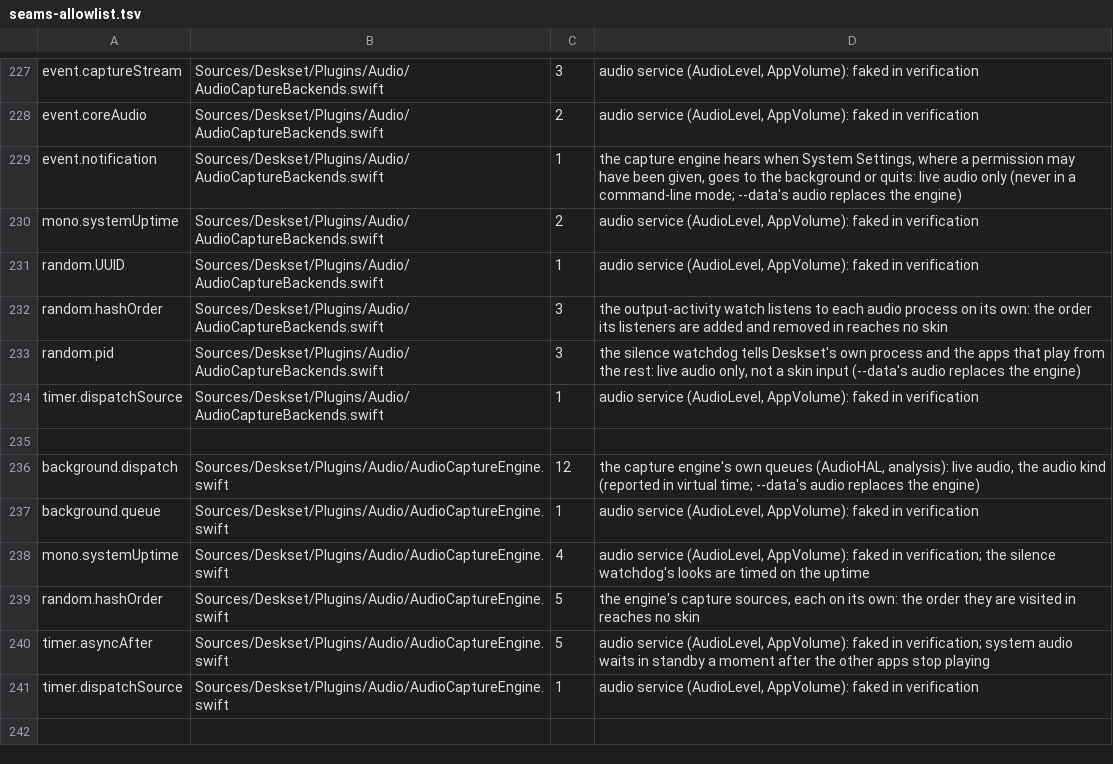
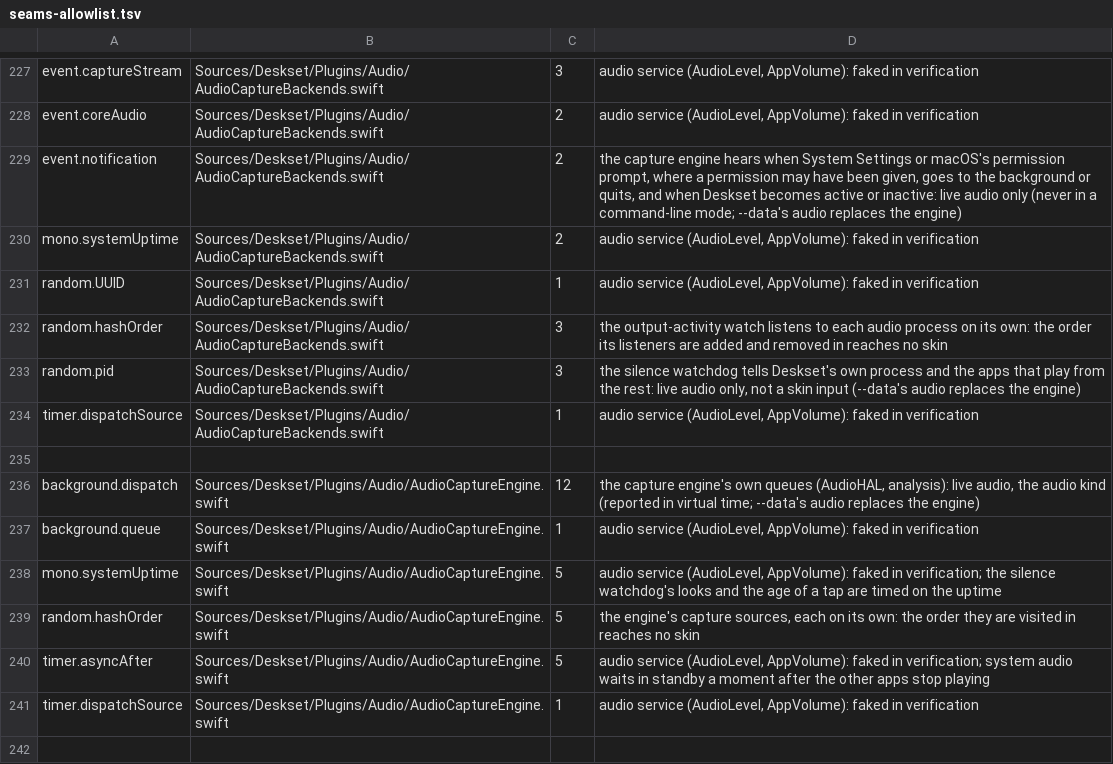
Before and after one commit to jokyme/Deskset, a TSV file: scripts/seams-allowlist.tsv, drawn as a sheet; only a part is shown, gaps mark what is left out.

Commit message:
Seams list: the capture engine's watch on Deskset's own activation and the age of a tap

```diff
--- a/scripts/seams-allowlist.tsv
+++ b/scripts/seams-allowlist.tsv
@@ -228,3 +228,3 @@ event.captureStream	Sources/Deskset/Plugins/Audio/AudioCaptureBackends.swift	3	a
 event.coreAudio	Sources/Deskset/Plugins/Audio/AudioCaptureBackends.swift	2	audio service (AudioLevel, AppVolume): faked in verification
-event.notification	Sources/Deskset/Plugins/Audio/AudioCaptureBackends.swift	1	the capture engine hears when System Settings, where a permission may have been given, goes to the background or quits: live audio only (never in a command-line mode; --data's audio replaces the engine)
+event.notification	Sources/Deskset/Plugins/Audio/AudioCaptureBackends.swift	2	the capture engine hears when System Settings or macOS's permission prompt, where a permission may have been given, goes to the background or quits, and when Deskset becomes active or inactive: live audio only (never in a command-line mode; --data's audio replaces the engine)
 mono.systemUptime	Sources/Deskset/Plugins/Audio/AudioCaptureBackends.swift	2	audio service (AudioLevel, AppVolume): faked in verification
@@ -237,3 +237,3 @@ background.dispatch	Sources/Deskset/Plugins/Audio/AudioCaptureEngine.swift	12	th
 background.queue	Sources/Deskset/Plugins/Audio/AudioCaptureEngine.swift	1	audio service (AudioLevel, AppVolume): faked in verification
-mono.systemUptime	Sources/Deskset/Plugins/Audio/AudioCaptureEngine.swift	4	audio service (AudioLevel, AppVolume): faked in verification; the silence watchdog's looks are timed on the uptime
+mono.systemUptime	Sources/Deskset/Plugins/Audio/AudioCaptureEngine.swift	5	audio service (AudioLevel, AppVolume): faked in verification; the silence watchdog's looks and the age of a tap are timed on the uptime
 random.hashOrder	Sources/Deskset/Plugins/Audio/AudioCaptureEngine.swift	5	the engine's capture sources, each on its own: the order they are visited in reaches no skin
```
